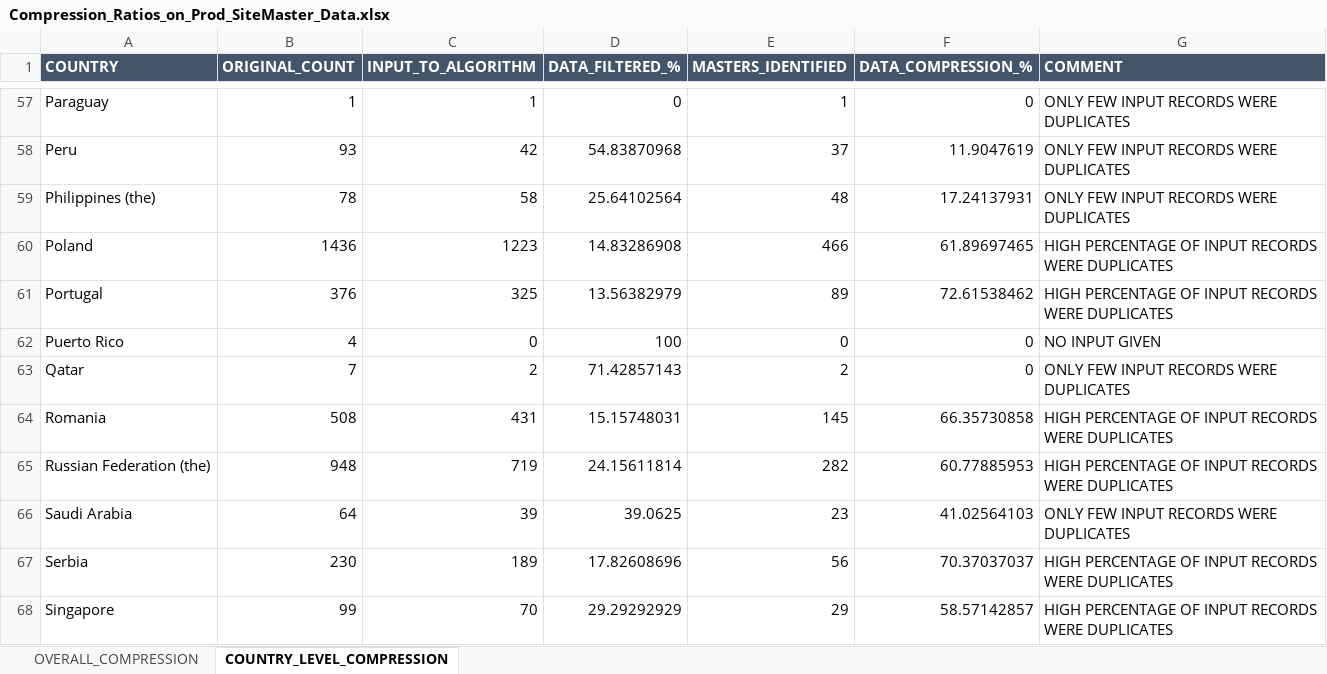
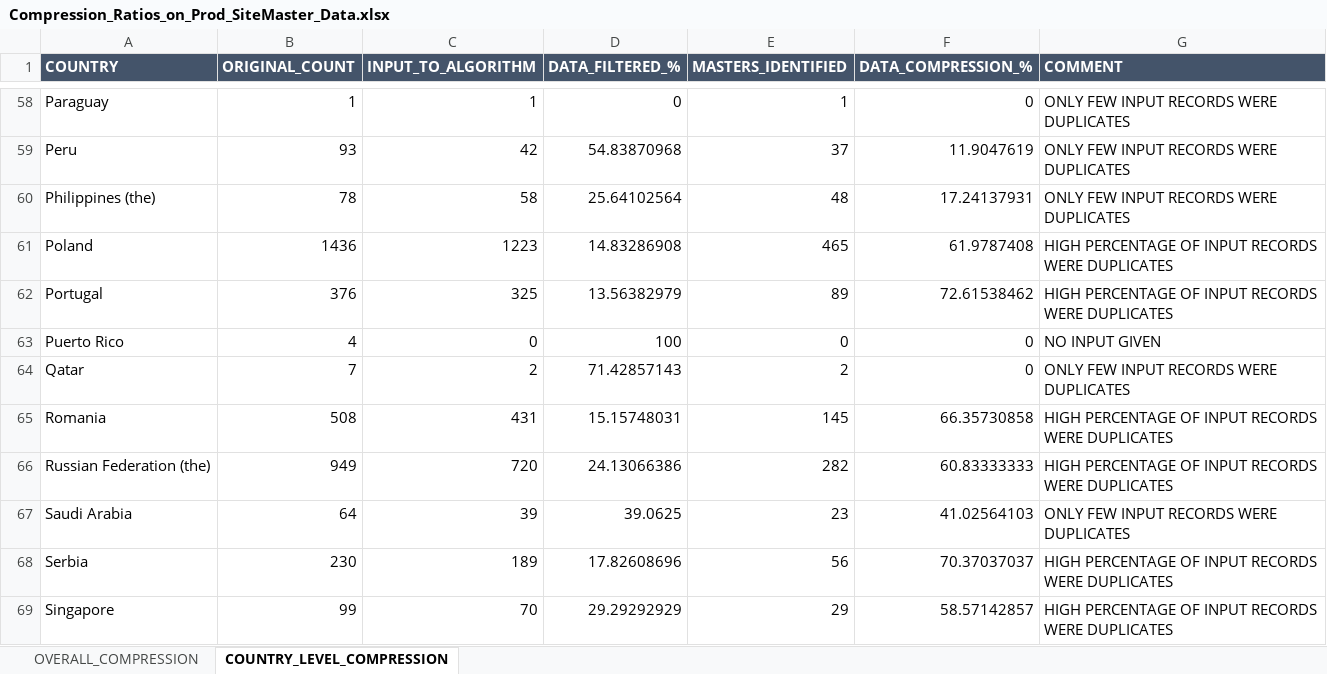
Before and after one commit to vikrantdeshpande09876/Masterize_Hospital_Entities, an Excel workbook: Documentation/Compression_Ratios_on_Prod_SiteMaster_Data.xlsx, sheet COUNTRY_LEVEL_COMPRESSION, drawn as a sheet; only a part is shown, gaps mark what is left out; values as stored, in another font and other column widths than the file's, no borders; addresses are those after the commit; the diff covers the shown part only; the diff names each change by its address in the sheet, - before the commit and + after, or states it on an @@ line.

Commit message:
Added documentation 04182021

```diff
--- a/Documentation/Compression_Ratios_on_Prod_SiteMaster_Data.xlsx (sheet COUNTRY_LEVEL_COMPRESSION)
+++ b/Documentation/Compression_Ratios_on_Prod_SiteMaster_Data.xlsx (sheet COUNTRY_LEVEL_COMPRESSION)
-E61 (MASTERS_IDENTIFIED): 466
+E61 (MASTERS_IDENTIFIED): 465
-F61 (DATA_COMPRESSION_%): 61.89697465
+F61 (DATA_COMPRESSION_%): 61.9787408
-B66 (ORIGINAL_COUNT): 948
+B66 (ORIGINAL_COUNT): 949
-C66 (INPUT_TO_ALGORITHM): 719
+C66 (INPUT_TO_ALGORITHM): 720
-D66 (DATA_FILTERED_%): 24.15611814
+D66 (DATA_FILTERED_%): 24.13066386
-F66 (DATA_COMPRESSION_%): 60.77885953
+F66 (DATA_COMPRESSION_%): 60.83333333
```
Also changed, not shown: 1 added row and 29 edited cells elsewhere in this sheet, sheet OVERALL_COMPRESSION, Documentation/Recursive Approach diagram.xlsx, 4 other files.
